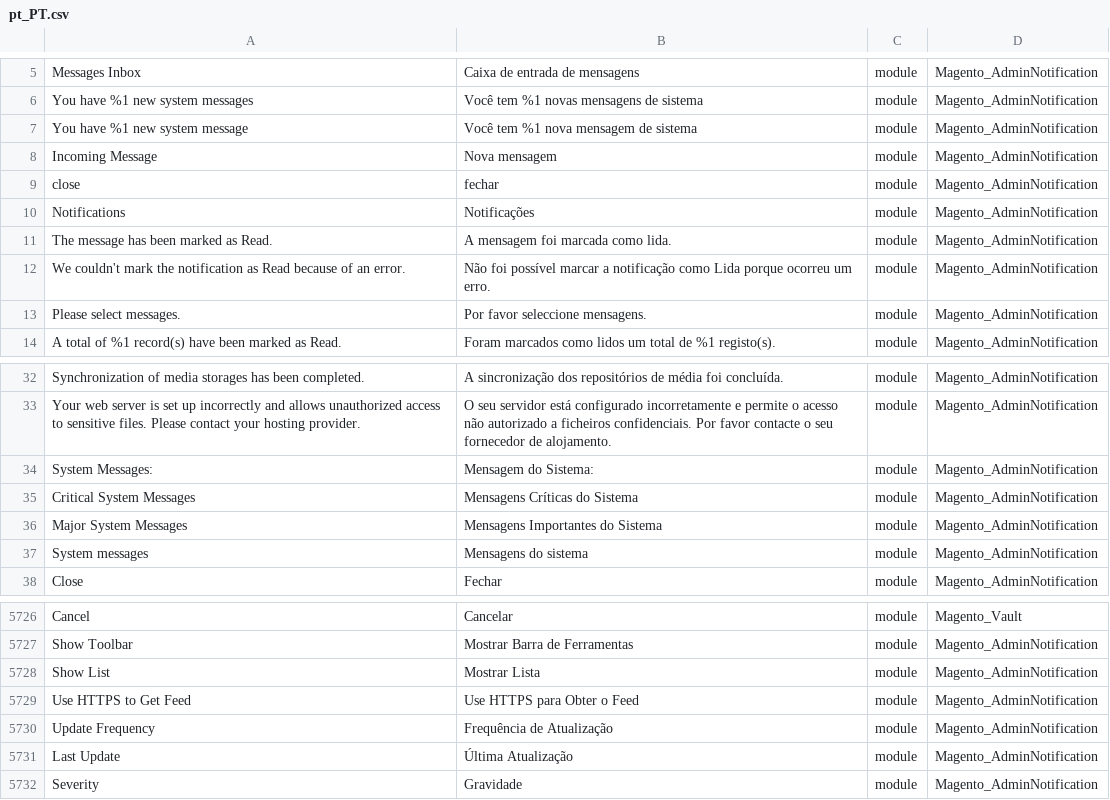
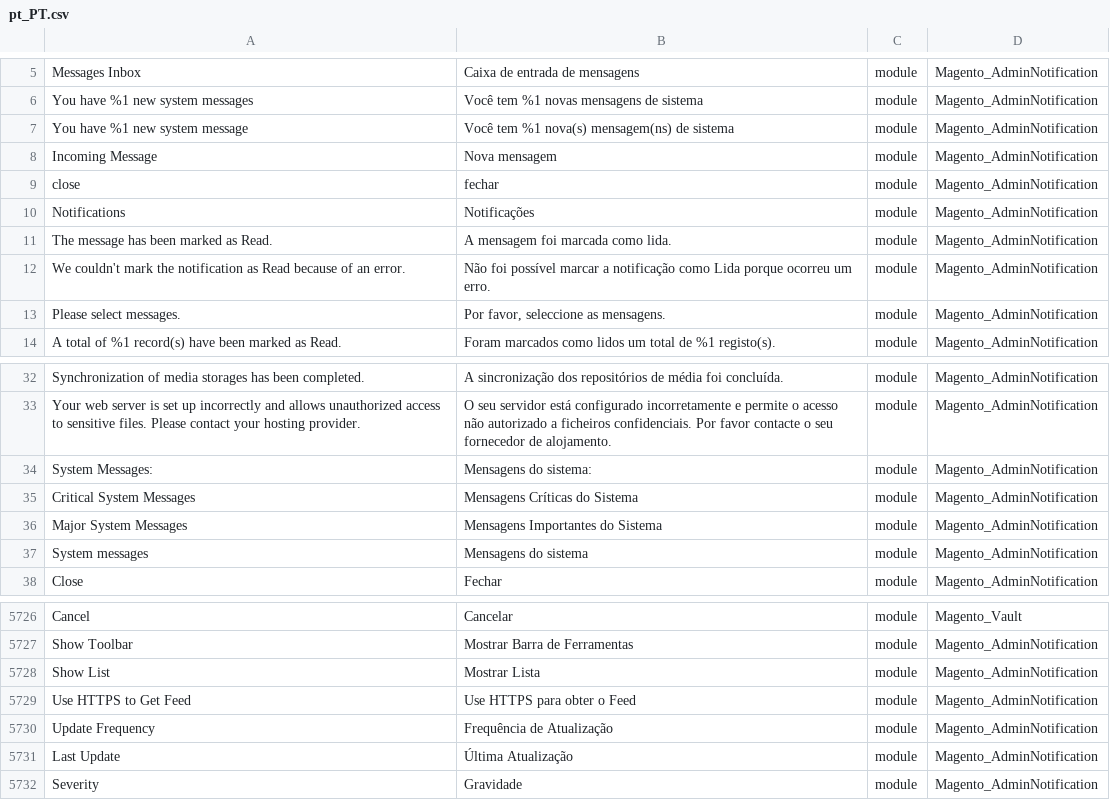
Before and after one commit to Magento2Translations/language_pt_pt, a CSV file: pt_PT.csv, drawn as a sheet; only a part is shown, gaps mark what is left out; the diff names each change by its address in the sheet, - before the commit and + after, or states it on an @@ line.

Commit message:
Auto translate 30/05/2018 08:24:16

```diff
--- a/pt_PT.csv
+++ b/pt_PT.csv
-B7: Você tem %1 nova mensagem de sistema
+B7: Você tem %1 nova(s) mensagem(ns) de sistema
-B13: Por favor seleccione mensagens.
+B13: Por favor, seleccione as mensagens.
-B34: Mensagem do Sistema:
+B34: Mensagens do sistema:
-B5729: Use HTTPS para Obter o Feed
+B5729: Use HTTPS para obter o Feed
```
